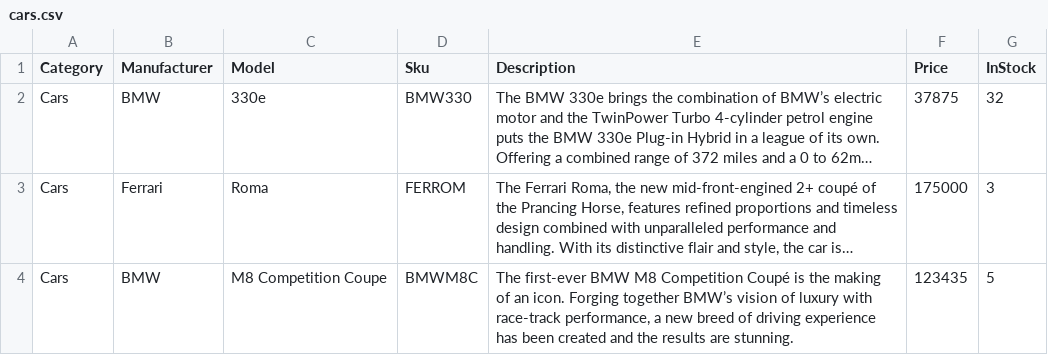
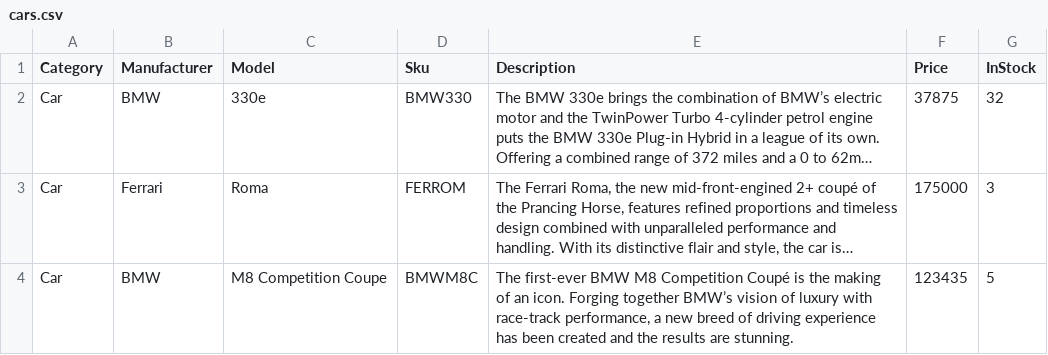
Before and after one commit to mmt-benmillane/CarsUnlimited, a CSV file: src/InventoryDb/cars.csv, drawn as a sheet; long unchanged cells end in …; the diff names each change by its address in the sheet, - before the commit and + after, or states it on an @@ line.

Commit message:
inventory page with real data

```diff
--- a/src/InventoryDb/cars.csv
+++ b/src/InventoryDb/cars.csv
-A2:A4 (Category): Cars
+A2:A4 (Category): Car
```
Also changed, not shown: 6 other files.
